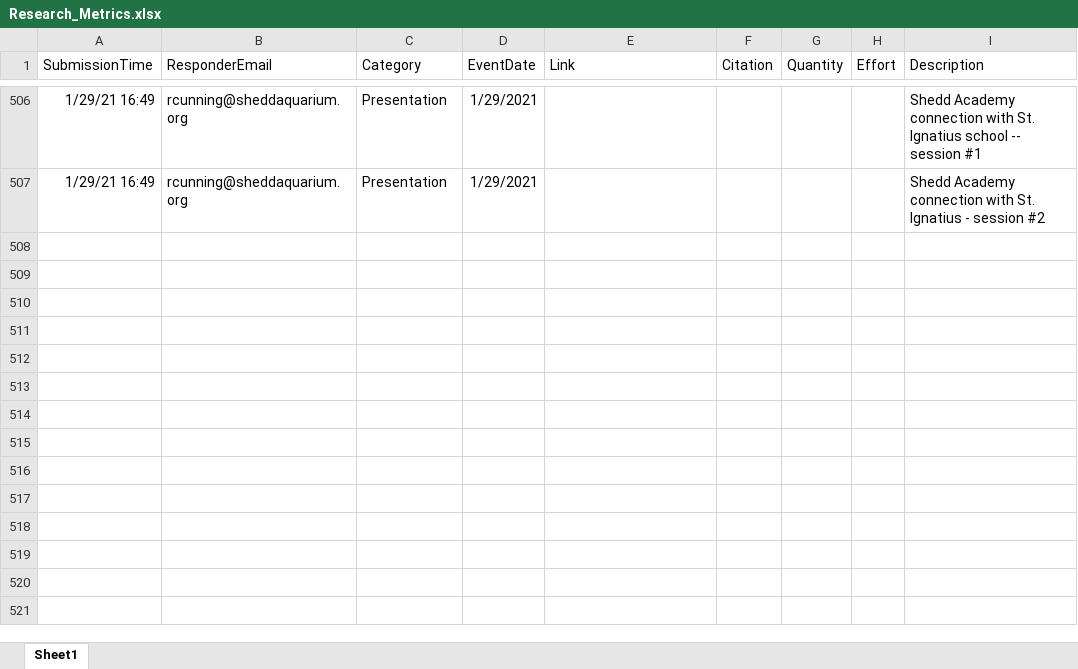
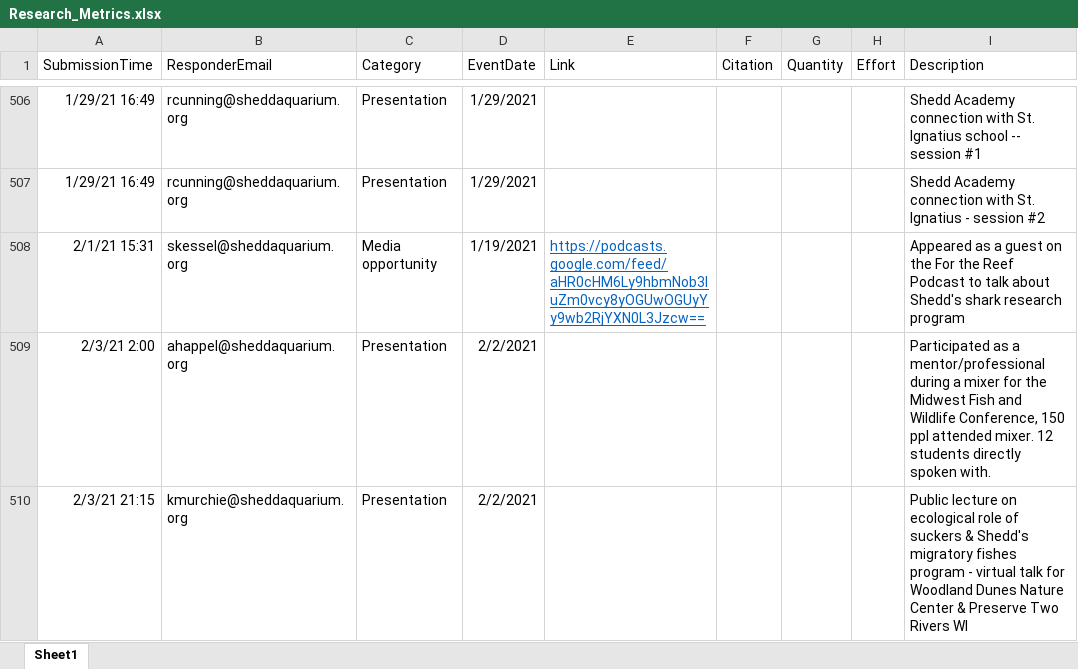
Before and after one commit to jrcunning/HC_metrics, an Excel workbook: data/Research_Metrics.xlsx, sheet Sheet1, drawn as a sheet; only a part is shown, gaps mark what is left out; values as stored, in another font and other column widths than the file's, no borders; table styles not drawn; the diff names each change by its address in the sheet, - before the commit and + after, or states it on an @@ line.

```diff
--- a/data/Research_Metrics.xlsx (sheet Sheet1)
+++ b/data/Research_Metrics.xlsx (sheet Sheet1)
+row 508: 2/1/21 15:31 | skessel@sheddaquarium.org | Media opportunity | 1/19/2021 | https://podcasts.google.com/feed/aHR0cHM6Ly9hbmNob3IuZm0vcy8yOGUwOGUyYy9wb2RjYXN0L3Jzcw== |  |  |  | Appeared as a guest on the For the Reef Podcast to talk about Shedd's shark research program
+row 509: 2/3/21 2:00 | ahappel@sheddaquarium.org | Presentation | 2/2/2021 |  |  |  |  | Participated as a mentor/professional during a mixer for the Midwest Fish and Wildlife Conference, 150 ppl attended mixer. 12 students directly spoken with.
+row 510: 2/3/21 21:15 | kmurchie@sheddaquarium.org | Presentation | 2/2/2021 |  |  |  |  | Public lecture on ecological role of suckers & Shedd's migratory fishes program - virtual talk for Woodland Dunes Nature Center & Preserve Two Rivers WI
```
Also changed, not shown: 2 other files.
